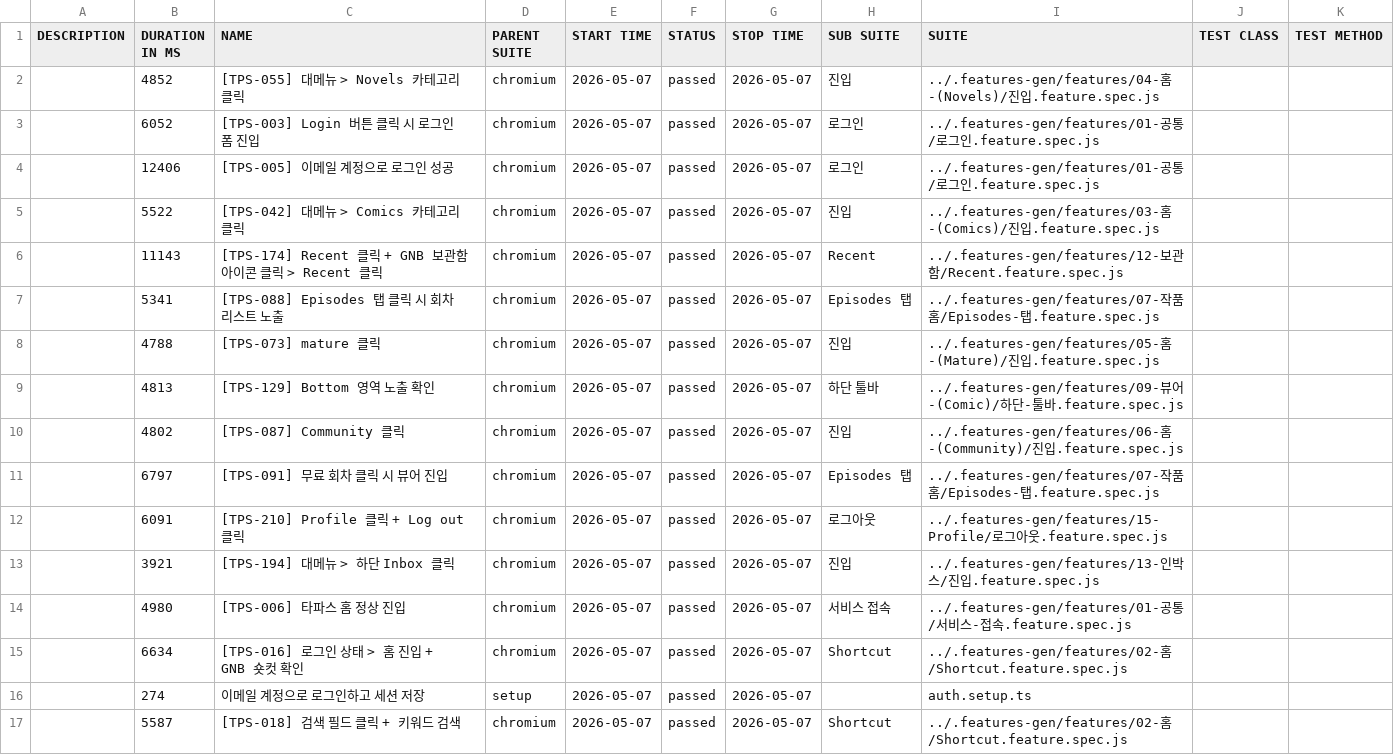
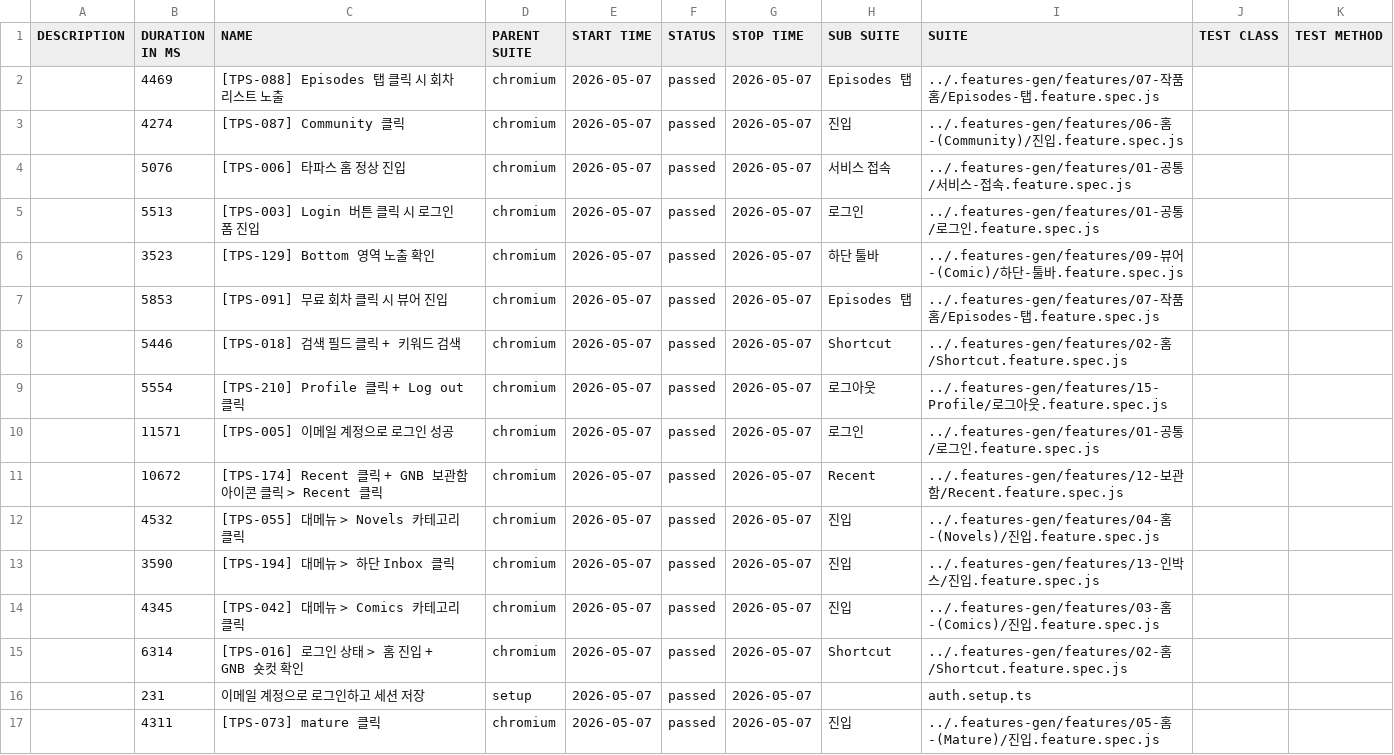
Before and after one commit to RheeSuho/tapas-qa, a CSV file: data/suites.csv, drawn as a sheet.

```diff
--- a/data/suites.csv
+++ b/data/suites.csv
@@ -1,17 +1,17 @@
 "DESCRIPTION","DURATION IN MS","NAME","PARENT SUITE","START TIME","STATUS","STOP TIME","SUB SUITE","SUITE","TEST CLASS","TEST METHOD"
-"","4852","[TPS-055] 대메뉴 > Novels 카테고리 클릭","chromium","2026-05-07","passed","2026-05-07","진입","../.features-gen/features/04-홈-(Novels)/진입.feature.spec.js","",""
-"","6052","[TPS-003] Login 버튼 클릭 시 로그인 폼 진입","chromium","2026-05-07","passed","2026-05-07","로그인","../.features-gen/features/01-공통/로그인.feature.spec.js","",""
-"","12406","[TPS-005] 이메일 계정으로 로그인 성공","chromium","2026-05-07","passed","2026-05-07","로그인","../.features-gen/features/01-공통/로그인.feature.spec.js","",""
-"","5522","[TPS-042] 대메뉴 > Comics 카테고리 클릭","chromium","2026-05-07","passed","2026-05-07","진입","../.features-gen/features/03-홈-(Comics)/진입.feature.spec.js","",""
-"","11143","[TPS-174] Recent 클릭 + GNB 보관함 아이콘 클릭 > Recent 클릭","chromium","2026-05-07","passed","2026-05-07","Recent","../.features-gen/features/12-보관함/Recent.feature.spec.js","",""
-"","5341","[TPS-088] Episodes 탭 클릭 시 회차 리스트 노출","chromium","2026-05-07","passed","2026-05-07","Episodes 탭","../.features-gen/features/07-작품홈/Episodes-탭.feature.spec.js","",""
-"","4788","[TPS-073] mature 클릭","chromium","2026-05-07","passed","2026-05-07","진입","../.features-gen/features/05-홈-(Mature)/진입.feature.spec.js","",""
-"","4813","[TPS-129] Bottom 영역 노출 확인","chromium","2026-05-07","passed","2026-05-07","하단 툴바","../.features-gen/features/09-뷰어-(Comic)/하단-툴바.feature.spec.js","",""
-"","4802","[TPS-087] Community 클릭","chromium","2026-05-07","passed","2026-05-07","진입","../.features-gen/features/06-홈-(Community)/진입.feature.spec.js","",""
-"","6797","[TPS-091] 무료 회차 클릭 시 뷰어 진입","chromium","2026-05-07","passed","2026-05-07","Episodes 탭","../.features-gen/features/07-작품홈/Episodes-탭.feature.spec.js","",""
-"","6091","[TPS-210] Profile 클릭 + Log out 클릭","chromium","2026-05-07","passed","2026-05-07","로그아웃","../.features-gen/features/15-Profile/로그아웃.feature.spec.js","",""
-"","3921","[TPS-194] 대메뉴 > 하단 Inbox 클릭","chromium","2026-05-07","passed","2026-05-07","진입","../.features-gen/features/13-인박스/진입.feature.spec.js","",""
-"","4980","[TPS-006] 타파스 홈 정상 진입","chromium","2026-05-07","passed","2026-05-07","서비스 접속","../.features-gen/features/01-공통/서비스-접속.feature.spec.js","",""
-"","6634","[TPS-016] 로그인 상태 > 홈 진입 + GNB 숏컷 확인","chromium","2026-05-07","passed","2026-05-07","Shortcut","../.features-gen/features/02-홈/Shortcut.feature.spec.js","",""
-"","274","이메일 계정으로 로그인하고 세션 저장","setup","2026-05-07","passed","2026-05-07","","auth.setup.ts","",""
-"","5587","[TPS-018] 검색 필드 클릭 + 키워드 검색","chromium","2026-05-07","passed","2026-05-07","Shortcut","../.features-gen/features/02-홈/Shortcut.feature.spec.js","",""
+"","4469","[TPS-088] Episodes 탭 클릭 시 회차 리스트 노출","chromium","2026-05-07","passed","2026-05-07","Episodes 탭","../.features-gen/features/07-작품홈/Episodes-탭.feature.spec.js","",""
+"","4274","[TPS-087] Community 클릭","chromium","2026-05-07","passed","2026-05-07","진입","../.features-gen/features/06-홈-(Community)/진입.feature.spec.js","",""
+"","5076","[TPS-006] 타파스 홈 정상 진입","chromium","2026-05-07","passed","2026-05-07","서비스 접속","../.features-gen/features/01-공통/서비스-접속.feature.spec.js","",""
+"","5513","[TPS-003] Login 버튼 클릭 시 로그인 폼 진입","chromium","2026-05-07","passed","2026-05-07","로그인","../.features-gen/features/01-공통/로그인.feature.spec.js","",""
+"","3523","[TPS-129] Bottom 영역 노출 확인","chromium","2026-05-07","passed","2026-05-07","하단 툴바","../.features-gen/features/09-뷰어-(Comic)/하단-툴바.feature.spec.js","",""
+"","5853","[TPS-091] 무료 회차 클릭 시 뷰어 진입","chromium","2026-05-07","passed","2026-05-07","Episodes 탭","../.features-gen/features/07-작품홈/Episodes-탭.feature.spec.js","",""
+"","5446","[TPS-018] 검색 필드 클릭 + 키워드 검색","chromium","2026-05-07","passed","2026-05-07","Shortcut","../.features-gen/features/02-홈/Shortcut.feature.spec.js","",""
+"","5554","[TPS-210] Profile 클릭 + Log out 클릭","chromium","2026-05-07","passed","2026-05-07","로그아웃","../.features-gen/features/15-Profile/로그아웃.feature.spec.js","",""
+"","11571","[TPS-005] 이메일 계정으로 로그인 성공","chromium","2026-05-07","passed","2026-05-07","로그인","../.features-gen/features/01-공통/로그인.feature.spec.js","",""
+"","10672","[TPS-174] Recent 클릭 + GNB 보관함 아이콘 클릭 > Recent 클릭","chromium","2026-05-07","passed","2026-05-07","Recent","../.features-gen/features/12-보관함/Recent.feature.spec.js","",""
+"","4532","[TPS-055] 대메뉴 > Novels 카테고리 클릭","chromium","2026-05-07","passed","2026-05-07","진입","../.features-gen/features/04-홈-(Novels)/진입.feature.spec.js","",""
+"","3590","[TPS-194] 대메뉴 > 하단 Inbox 클릭","chromium","2026-05-07","passed","2026-05-07","진입","../.features-gen/features/13-인박스/진입.feature.spec.js","",""
+"","4345","[TPS-042] 대메뉴 > Comics 카테고리 클릭","chromium","2026-05-07","passed","2026-05-07","진입","../.features-gen/features/03-홈-(Comics)/진입.feature.spec.js","",""
+"","6314","[TPS-016] 로그인 상태 > 홈 진입 + GNB 숏컷 확인","chromium","2026-05-07","passed","2026-05-07","Shortcut","../.features-gen/features/02-홈/Shortcut.feature.spec.js","",""
+"","231","이메일 계정으로 로그인하고 세션 저장","setup","2026-05-07","passed","2026-05-07","","auth.setup.ts","",""
+"","4311","[TPS-073] mature 클릭","chromium","2026-05-07","passed","2026-05-07","진입","../.features-gen/features/05-홈-(Mature)/진입.feature.spec.js","",""
```
Also changed, not shown: 53 other files.
